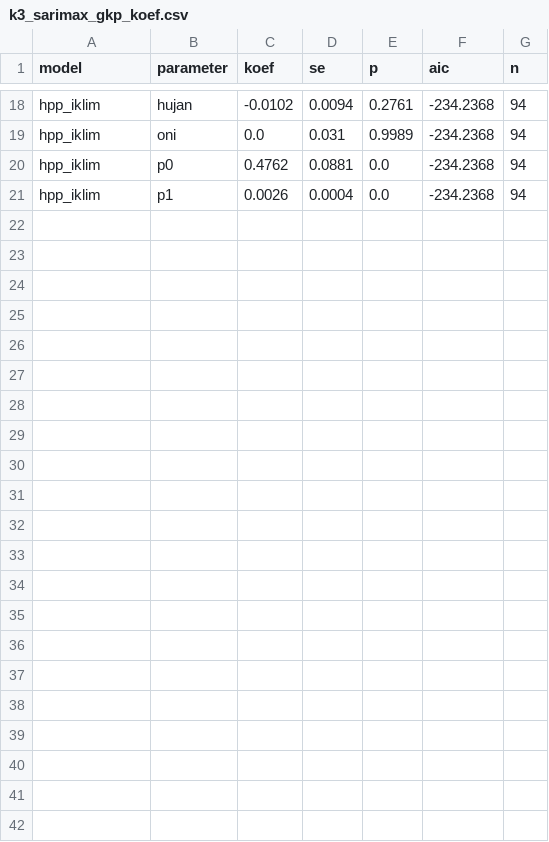
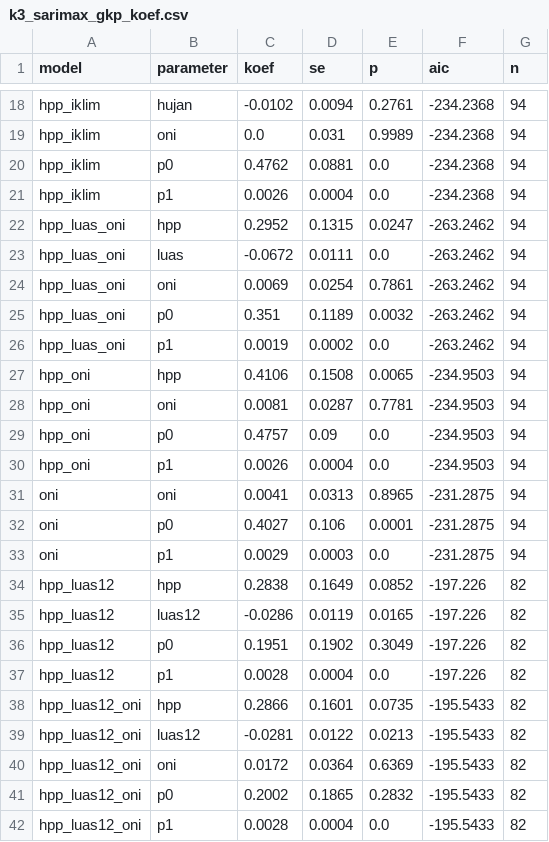
Before and after one commit to afrzl/terawang, a CSV file: data/satelit/k3_sarimax_gkp_koef.csv, drawn as a sheet; only a part is shown, gaps mark what is left out; the diff names each change by its address in the sheet, - before the commit and + after, or states it on an @@ line.

Commit message:
K3: uji SARIMAX GKP varian ONI dan luas panen lag 12, MAPE per periode
- HPP + luas + ONI (lag 5): RMSE 0,83-0,87 x naif, tidak lebih baik dari HPP + luas (0,79-0,83); koef ONI p=0,79
- HPP + luas lag 12 (tanpa angka aktual): kalah dari naif (1,0-1,1 x)
- 2025-2026 naif terbaik di semua horizon
- BLAS 1 thread per proses (uji paralel 30 menit -> 30 detik)

```diff
--- a/data/satelit/k3_sarimax_gkp_koef.csv
+++ b/data/satelit/k3_sarimax_gkp_koef.csv
+row 22: hpp_luas_oni | hpp | 0.2952 | 0.1315 | 0.0247 | -263.2462 | 94
+row 23: hpp_luas_oni | luas | -0.0672 | 0.0111 | 0.0 | -263.2462 | 94
+row 24: hpp_luas_oni | oni | 0.0069 | 0.0254 | 0.7861 | -263.2462 | 94
+row 25: hpp_luas_oni | p0 | 0.351 | 0.1189 | 0.0032 | -263.2462 | 94
+row 26: hpp_luas_oni | p1 | 0.0019 | 0.0002 | 0.0 | -263.2462 | 94
+row 27: hpp_oni | hpp | 0.4106 | 0.1508 | 0.0065 | -234.9503 | 94
+row 28: hpp_oni | oni | 0.0081 | 0.0287 | 0.7781 | -234.9503 | 94
+row 29: hpp_oni | p0 | 0.4757 | 0.09 | 0.0 | -234.9503 | 94
+row 30: hpp_oni | p1 | 0.0026 | 0.0004 | 0.0 | -234.9503 | 94
+row 31: oni | oni | 0.0041 | 0.0313 | 0.8965 | -231.2875 | 94
+row 32: oni | p0 | 0.4027 | 0.106 | 0.0001 | -231.2875 | 94
+row 33: oni | p1 | 0.0029 | 0.0003 | 0.0 | -231.2875 | 94
+row 34: hpp_luas12 | hpp | 0.2838 | 0.1649 | 0.0852 | -197.226 | 82
+row 35: hpp_luas12 | luas12 | -0.0286 | 0.0119 | 0.0165 | -197.226 | 82
+row 36: hpp_luas12 | p0 | 0.1951 | 0.1902 | 0.3049 | -197.226 | 82
+row 37: hpp_luas12 | p1 | 0.0028 | 0.0004 | 0.0 | -197.226 | 82
+row 38: hpp_luas12_oni | hpp | 0.2866 | 0.1601 | 0.0735 | -195.5433 | 82
+row 39: hpp_luas12_oni | luas12 | -0.0281 | 0.0122 | 0.0213 | -195.5433 | 82
+row 40: hpp_luas12_oni | oni | 0.0172 | 0.0364 | 0.6369 | -195.5433 | 82
+row 41: hpp_luas12_oni | p0 | 0.2002 | 0.1865 | 0.2832 | -195.5433 | 82
+row 42: hpp_luas12_oni | p1 | 0.0028 | 0.0004 | 0.0 | -195.5433 | 82
```
Also changed, not shown: data/satelit/k3_sarimax_gkp_ringkas.csv, 4 other files.
